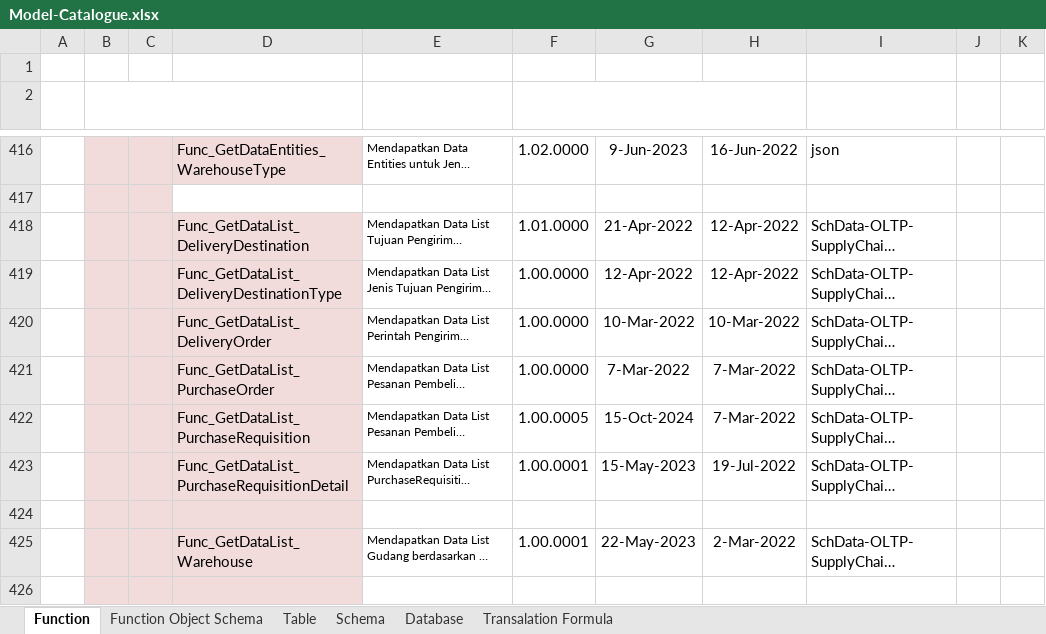
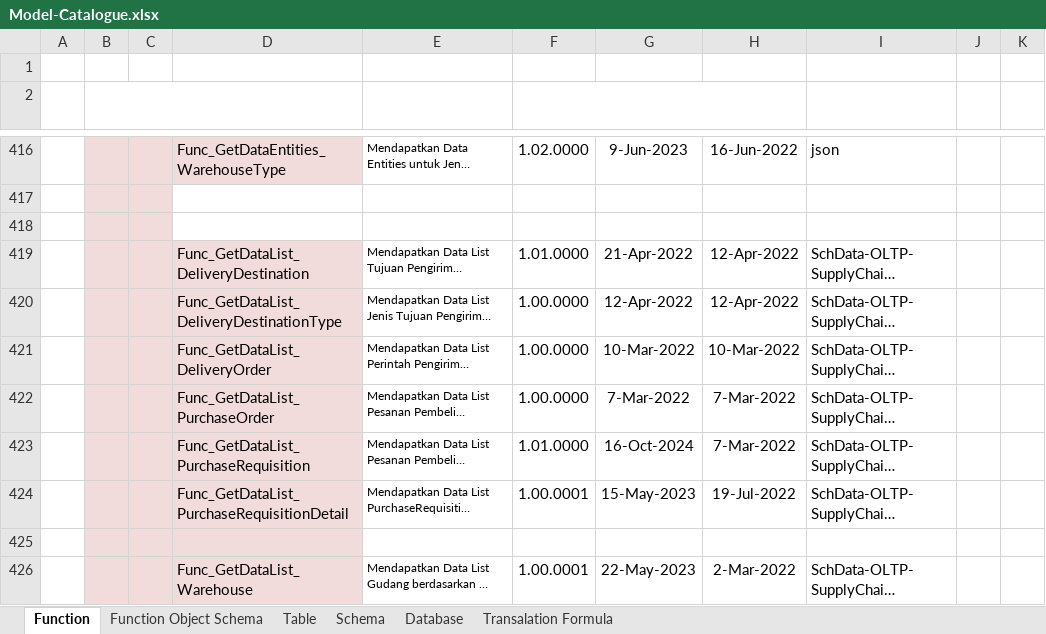
Before and after one commit to ptqdctechnologies/ERPReborn, an Excel workbook: Documentation/Documents/Blue Print/Documents - Model/Model-Catalogue.xlsx, sheet Function, drawn as a sheet; only a part is shown, gaps mark what is left out; the shorter side is filled out with more unchanged rows; long unchanged cells end in …; values as stored, in another font and other column widths than the file's, no borders; addresses are those after the commit; the diff covers the shown part only; the diff names each change by its address in the sheet, - before the commit and + after, or states it on an @@ line.

```diff
--- a/Documentation/Documents/Blue Print/Documents - Model/Model-Catalogue.xlsx (sheet Function)
+++ b/Documentation/Documents/Blue Print/Documents - Model/Model-Catalogue.xlsx (sheet Function)
+row 418: (empty)
-F423 (VERSIONING): 1.00.0005
+F423 (VERSIONING): 1.01.0000
-G423: 15-Oct-2024
+G423: 16-Oct-2024
```
Also changed, not shown: 6 added rows and 6 edited cells elsewhere in this sheet, 49 other files.
